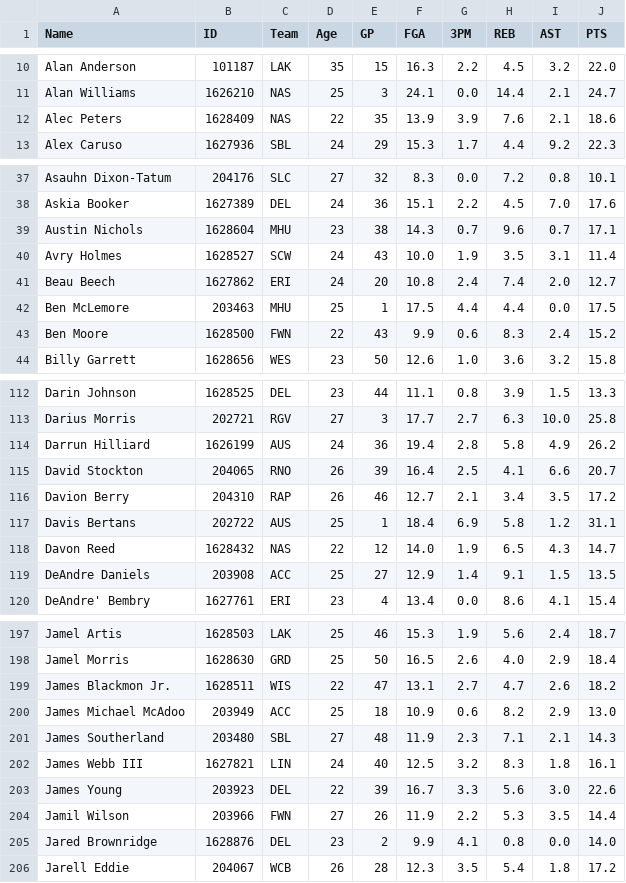
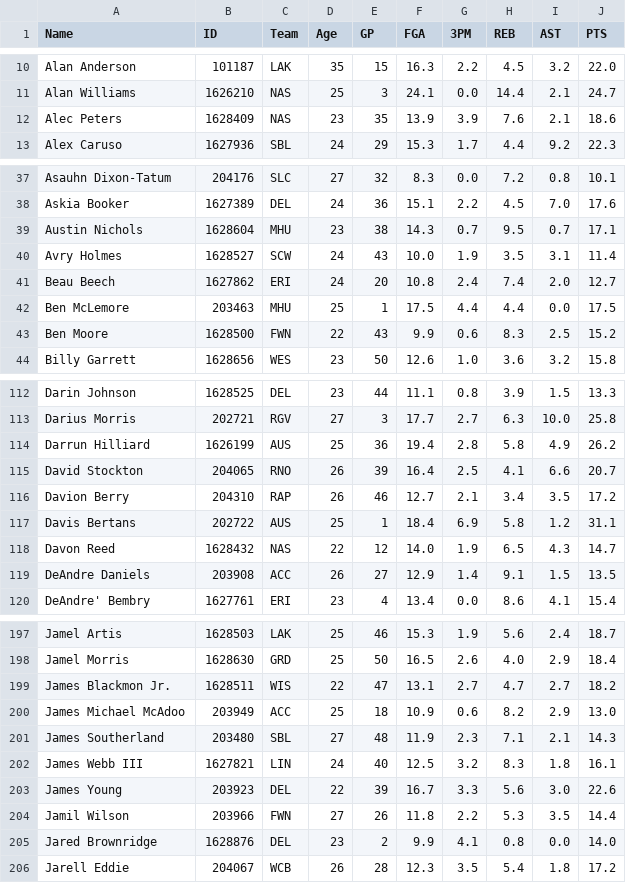
Before and after one commit to cfisher5/GLeague-Predictions, a CSV file: data/gleague_data.csv, drawn as a sheet; only a part is shown, gaps mark what is left out; the diff covers the shown part only.

```diff
--- a/data/gleague_data.csv
+++ b/data/gleague_data.csv
@@ -11,3 +11,3 @@ Alan Anderson,101187,LAK,35,15,16.3,2.2,4.5,3.2,22.0
 Alan Williams,1626210,NAS,25,3,24.1,0.0,14.4,2.1,24.7
-Alec Peters,1628409,NAS,22,35,13.9,3.9,7.6,2.1,18.6
+Alec Peters,1628409,NAS,23,35,13.9,3.9,7.6,2.1,18.6
 Alex Caruso,1627936,SBL,24,29,15.3,1.7,4.4,9.2,22.3
@@ -38,3 +38,3 @@ Asauhn Dixon-Tatum,204176,SLC,27,32,8.3,0.0,7.2,0.8,10.1
 Askia Booker,1627389,DEL,24,36,15.1,2.2,4.5,7.0,17.6
-Austin Nichols,1628604,MHU,23,38,14.3,0.7,9.6,0.7,17.1
+Austin Nichols,1628604,MHU,23,38,14.3,0.7,9.5,0.7,17.1
 Avry Holmes,1628527,SCW,24,43,10.0,1.9,3.5,3.1,11.4
@@ -42,3 +42,3 @@ Beau Beech,1627862,ERI,24,20,10.8,2.4,7.4,2.0,12.7
 Ben McLemore,203463,MHU,25,1,17.5,4.4,4.4,0.0,17.5
-Ben Moore,1628500,FWN,22,43,9.9,0.6,8.3,2.4,15.2
+Ben Moore,1628500,FWN,22,43,9.9,0.6,8.3,2.5,15.2
 Billy Garrett,1628656,WES,23,50,12.6,1.0,3.6,3.2,15.8
@@ -113,3 +113,3 @@ Darin Johnson,1628525,DEL,23,44,11.1,0.8,3.9,1.5,13.3
 Darius Morris,202721,RGV,27,3,17.7,2.7,6.3,10.0,25.8
-Darrun Hilliard,1626199,AUS,24,36,19.4,2.8,5.8,4.9,26.2
+Darrun Hilliard,1626199,AUS,25,36,19.4,2.8,5.8,4.9,26.2
 David Stockton,204065,RNO,26,39,16.4,2.5,4.1,6.6,20.7
@@ -118,3 +118,3 @@ Davis Bertans,202722,AUS,25,1,18.4,6.9,5.8,1.2,31.1
 Davon Reed,1628432,NAS,22,12,14.0,1.9,6.5,4.3,14.7
-DeAndre Daniels,203908,ACC,25,27,12.9,1.4,9.1,1.5,13.5
+DeAndre Daniels,203908,ACC,26,27,12.9,1.4,9.1,1.5,13.5
 DeAndre' Bembry,1627761,ERI,23,4,13.4,0.0,8.6,4.1,15.4
@@ -198,3 +198,3 @@ Jamel Artis,1628503,LAK,25,46,15.3,1.9,5.6,2.4,18.7
 Jamel Morris,1628630,GRD,25,50,16.5,2.6,4.0,2.9,18.4
-James Blackmon Jr.,1628511,WIS,22,47,13.1,2.7,4.7,2.6,18.2
+James Blackmon Jr.,1628511,WIS,22,47,13.1,2.7,4.7,2.7,18.2
 James Michael McAdoo,203949,ACC,25,18,10.9,0.6,8.2,2.9,13.0
@@ -203,3 +203,3 @@ James Webb III,1627821,LIN,24,40,12.5,3.2,8.3,1.8,16.1
 James Young,203923,DEL,22,39,16.7,3.3,5.6,3.0,22.6
-Jamil Wilson,203966,FWN,27,26,11.9,2.2,5.3,3.5,14.4
+Jamil Wilson,203966,FWN,27,26,11.8,2.2,5.3,3.5,14.4
 Jared Brownridge,1628876,DEL,23,2,9.9,4.1,0.8,0.0,14.0
```
Also changed, not shown: 33 edited cells elsewhere in this file, data/gleague_projections.csv, 9 other files.
